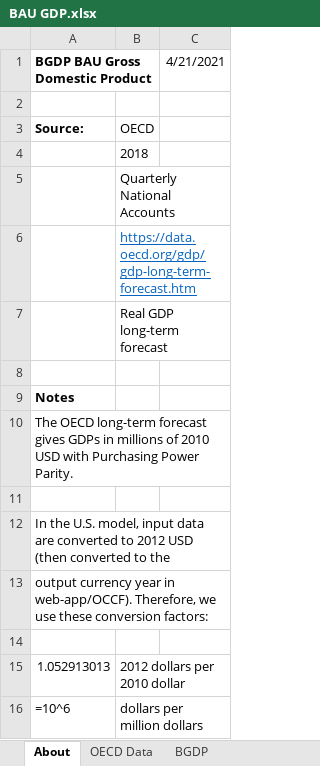
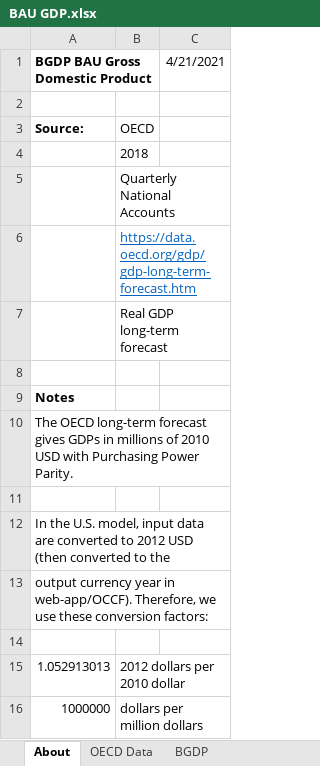
Before and after one commit to EnergyInnovation/eps-california, an Excel workbook: InputData/io-model/BGDP/BAU GDP.xlsx, sheet About, drawn as a sheet; values as stored, in another font and other column widths than the file's, no borders; formulas without a stored value are shown as written; the diff names each change by its address in the sheet, - before the commit and + after, or states it on an @@ line.

```diff
--- a/InputData/io-model/BGDP/BAU GDP.xlsx (sheet About)
+++ b/InputData/io-model/BGDP/BAU GDP.xlsx (sheet About)
-A16 (BGDP BAU Gross Domestic Product): =10^6
+A16 (BGDP BAU Gross Domestic Product): 1000000
```
Also changed, not shown: sheet OECD Data, sheet BGDP, other sheet tabs, WebAppData.xlsx, 1 other file.
